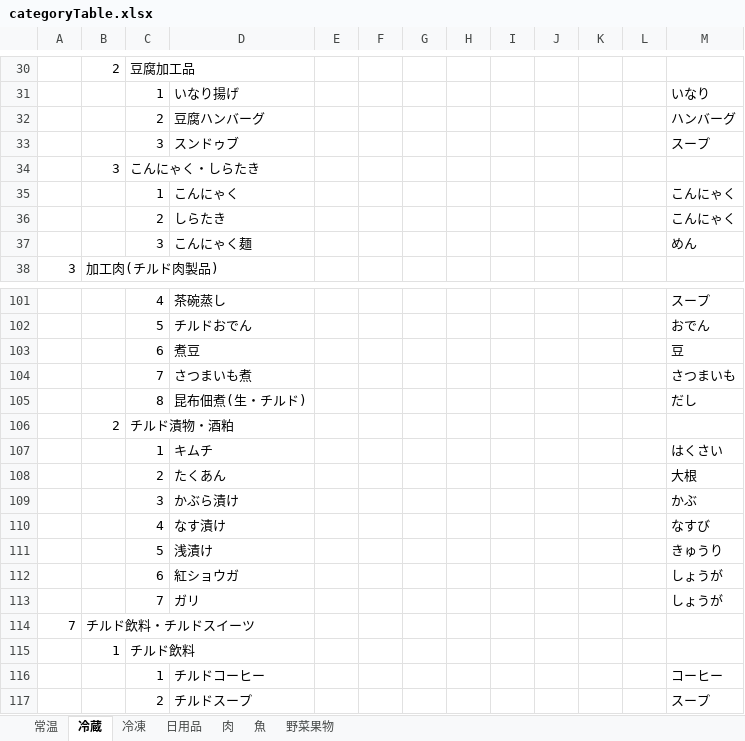
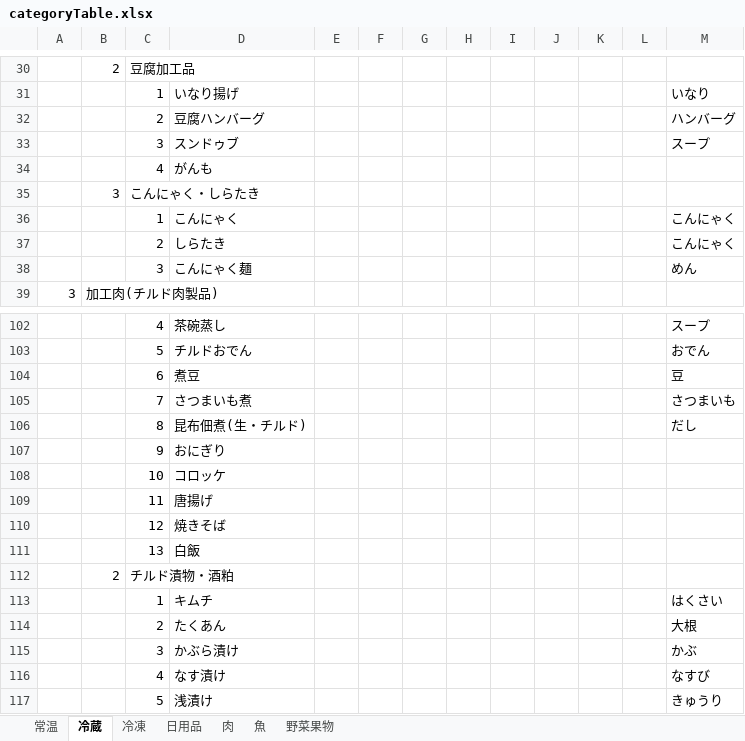
Before and after one commit to ke722i/receiptapp, an Excel workbook: tools/categoryTable.xlsx, sheet 冷蔵, drawn as a sheet; only a part is shown, gaps mark what is left out; the shorter side is filled out with more unchanged rows; values as stored, in another font and other column widths than the file's, no borders; the diff names each change by its address in the sheet, - before the commit and + after, or states it on an @@ line.

```diff
--- a/tools/categoryTable.xlsx (sheet 冷蔵)
+++ b/tools/categoryTable.xlsx (sheet 冷蔵)
+row 34:  |  | 4 | がんも
+row 107:  |  | 9 | おにぎり
+row 108:  |  | 10 | コロッケ
+row 109:  |  | 11 | 唐揚げ
+row 110:  |  | 12 | 焼きそば
+row 111:  |  | 13 | 白飯
```
Also changed, not shown: sheet 日用品, sheet 常温, sheet 魚, 4 other files.
